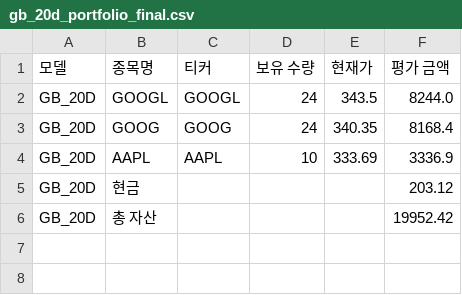
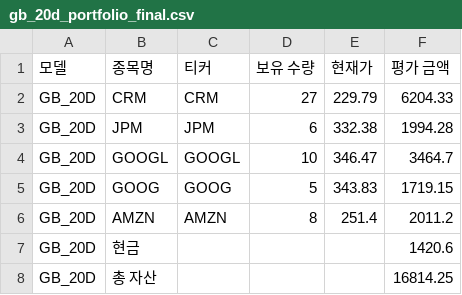
Before and after one commit to chesin1/stock_ai_trading_us, a CSV file: data/gb_20d_portfolio_final.csv, drawn as a sheet.

```diff
--- a/data/gb_20d_portfolio_final.csv
+++ b/data/gb_20d_portfolio_final.csv
@@ -1,6 +1,8 @@
 모델,종목명,티커,보유 수량,현재가,평가 금액
-GB_20D,GOOGL,GOOGL,24,343.5,8244.0
-GB_20D,GOOG,GOOG,24,340.35,8168.4
-GB_20D,AAPL,AAPL,10,333.69,3336.9
-GB_20D,현금,,,,203.12
-GB_20D,총 자산,,,,19952.42
+GB_20D,CRM,CRM,27,229.79,6204.33
+GB_20D,JPM,JPM,6,332.38,1994.28
+GB_20D,GOOGL,GOOGL,10,346.47,3464.7
+GB_20D,GOOG,GOOG,5,343.83,1719.15
+GB_20D,AMZN,AMZN,8,251.4,2011.2
+GB_20D,현금,,,,1420.6
+GB_20D,총 자산,,,,16814.25
```
Also changed, not shown: 46 other files.
